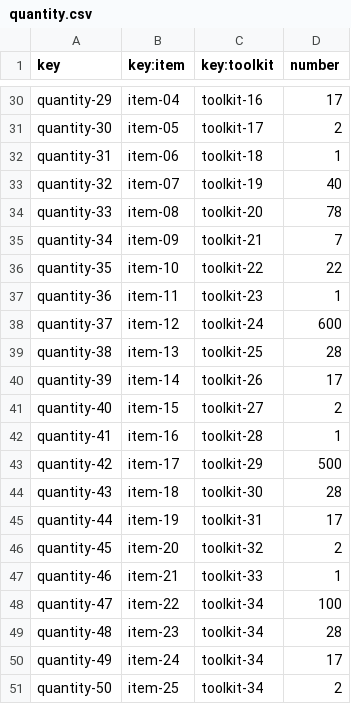
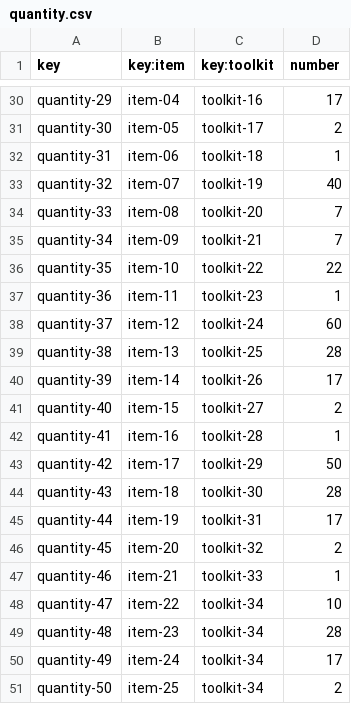
Before and after one commit to TomasCB24/Acme-Toolkits, a CSV file: src/main/webapp/WEB-INF/resources/sample-data/quantity.csv, drawn as a sheet; only a part is shown, gaps mark what is left out; the diff covers the shown part only.

```diff
--- a/src/main/webapp/WEB-INF/resources/sample-data/quantity.csv
+++ b/src/main/webapp/WEB-INF/resources/sample-data/quantity.csv
@@ -33,3 +33,3 @@ quantity-31,item-06,toolkit-18,1
 quantity-32,item-07,toolkit-19,40
-quantity-33,item-08,toolkit-20,78
+quantity-33,item-08,toolkit-20,7
 quantity-34,item-09,toolkit-21,7
@@ -37,3 +37,3 @@ quantity-35,item-10,toolkit-22,22
 quantity-36,item-11,toolkit-23,1
-quantity-37,item-12,toolkit-24,600
+quantity-37,item-12,toolkit-24,60
 quantity-38,item-13,toolkit-25,28
@@ -42,3 +42,3 @@ quantity-40,item-15,toolkit-27,2
 quantity-41,item-16,toolkit-28,1
-quantity-42,item-17,toolkit-29,500
+quantity-42,item-17,toolkit-29,50
 quantity-43,item-18,toolkit-30,28
@@ -47,3 +47,3 @@ quantity-45,item-20,toolkit-32,2
 quantity-46,item-21,toolkit-33,1
-quantity-47,item-22,toolkit-34,100
+quantity-47,item-22,toolkit-34,10
 quantity-48,item-23,toolkit-34,28
```
Also changed, not shown: 5 edited cells elsewhere in this file, src/main/webapp/WEB-INF/resources/sample-data/item.csv, src/main/webapp/WEB-INF/resources/sample-data/toolkit.csv, 4 other files.
